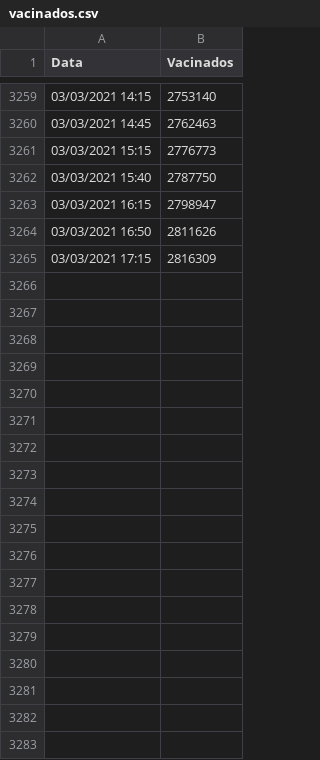
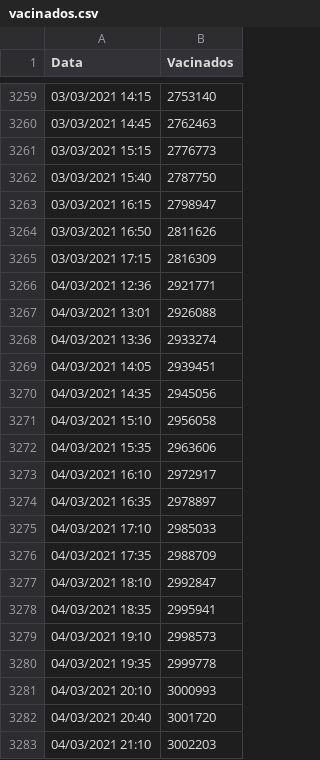
Before and after one commit to victorgcapone/vacinometro, a CSV file: vacinados.csv, drawn as a sheet; only a part is shown, gaps mark what is left out; the diff names each change by its address in the sheet, - before the commit and + after, or states it on an @@ line.

Commit message:
Mais dados

```diff
--- a/vacinados.csv
+++ b/vacinados.csv
+row 3266: 04/03/2021 12:36 | 2921771
+row 3267: 04/03/2021 13:01 | 2926088
+row 3268: 04/03/2021 13:36 | 2933274
+row 3269: 04/03/2021 14:05 | 2939451
+row 3270: 04/03/2021 14:35 | 2945056
+row 3271: 04/03/2021 15:10 | 2956058
+row 3272: 04/03/2021 15:35 | 2963606
+row 3273: 04/03/2021 16:10 | 2972917
+row 3274: 04/03/2021 16:35 | 2978897
+row 3275: 04/03/2021 17:10 | 2985033
+row 3276: 04/03/2021 17:35 | 2988709
+row 3277: 04/03/2021 18:10 | 2992847
+row 3278: 04/03/2021 18:35 | 2995941
+row 3279: 04/03/2021 19:10 | 2998573
+row 3280: 04/03/2021 19:35 | 2999778
+row 3281: 04/03/2021 20:10 | 3000993
+row 3282: 04/03/2021 20:40 | 3001720
+row 3283: 04/03/2021 21:10 | 3002203
```
